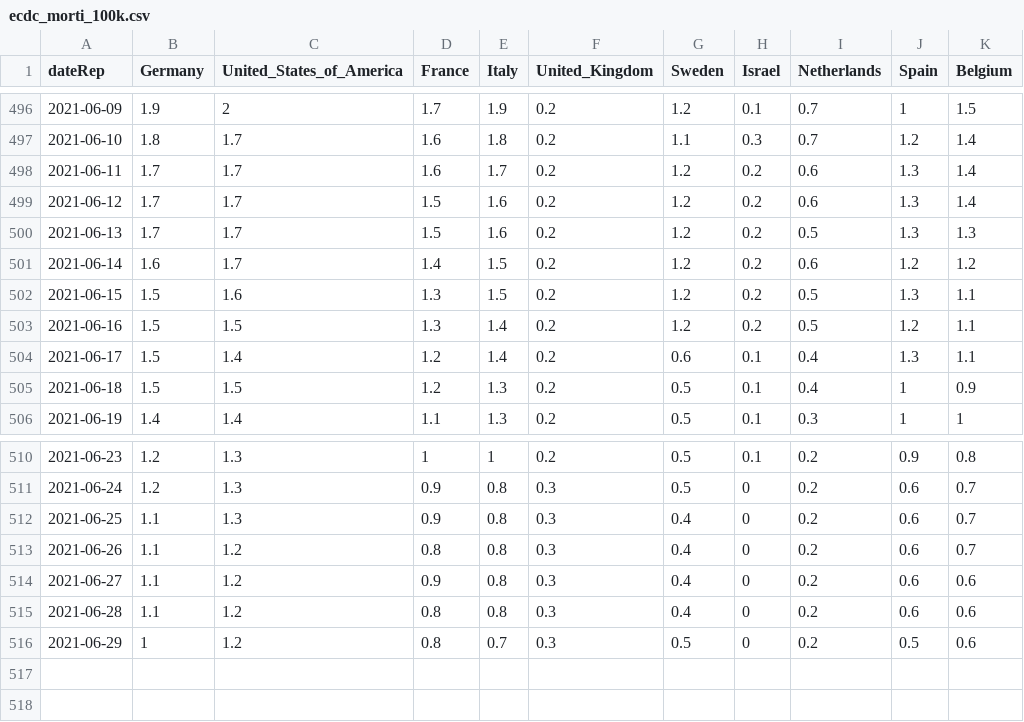
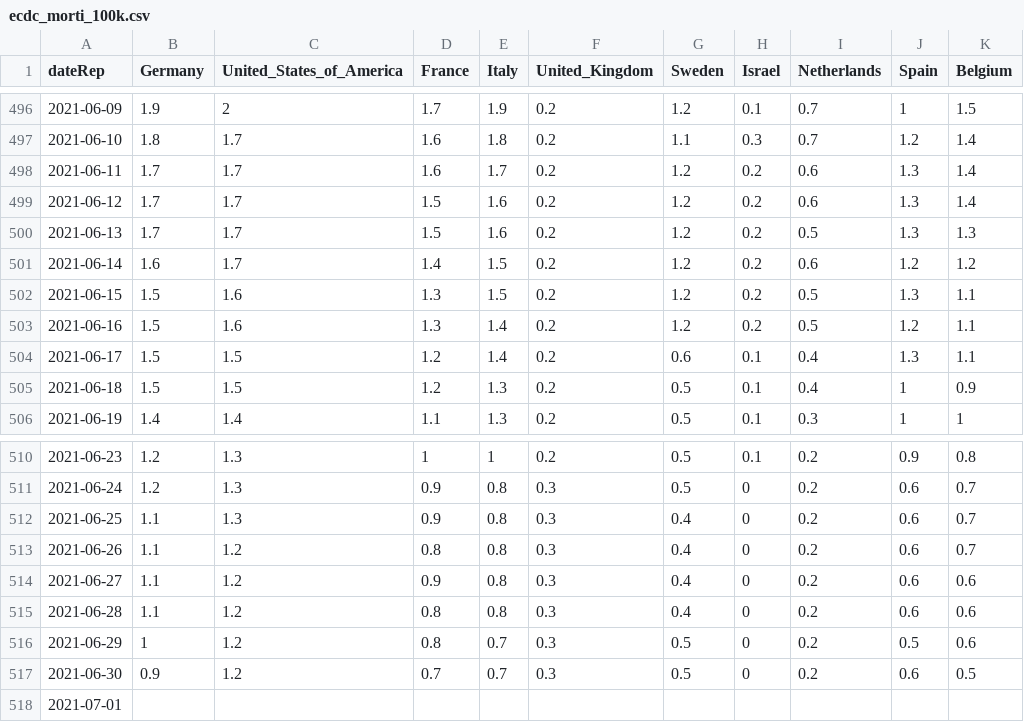
Before and after one commit to Scienzainrete/covid-19, a CSV file: ecdc_morti_100k.csv, drawn as a sheet; only a part is shown, gaps mark what is left out.

```diff
--- a/ecdc_morti_100k.csv
+++ b/ecdc_morti_100k.csv
@@ -502,4 +502,4 @@
 "2021-06-15",1.5,1.6,1.3,1.5,0.2,1.2,0.2,0.5,1.3,1.1
-"2021-06-16",1.5,1.5,1.3,1.4,0.2,1.2,0.2,0.5,1.2,1.1
-"2021-06-17",1.5,1.4,1.2,1.4,0.2,0.6,0.1,0.4,1.3,1.1
+"2021-06-16",1.5,1.6,1.3,1.4,0.2,1.2,0.2,0.5,1.2,1.1
+"2021-06-17",1.5,1.5,1.2,1.4,0.2,0.6,0.1,0.4,1.3,1.1
 "2021-06-18",1.5,1.5,1.2,1.3,0.2,0.5,0.1,0.4,1,0.9
@@ -516 +516,3 @@
 "2021-06-29",1,1.2,0.8,0.7,0.3,0.5,0,0.2,0.5,0.6
+"2021-06-30",0.9,1.2,0.7,0.7,0.3,0.5,0,0.2,0.6,0.5
+"2021-07-01",,,,,,,,,,
```
Also changed, not shown: ecdc_casi_100k.csv, ita_vaccini_80+_regioni.csv, 2 other files.
